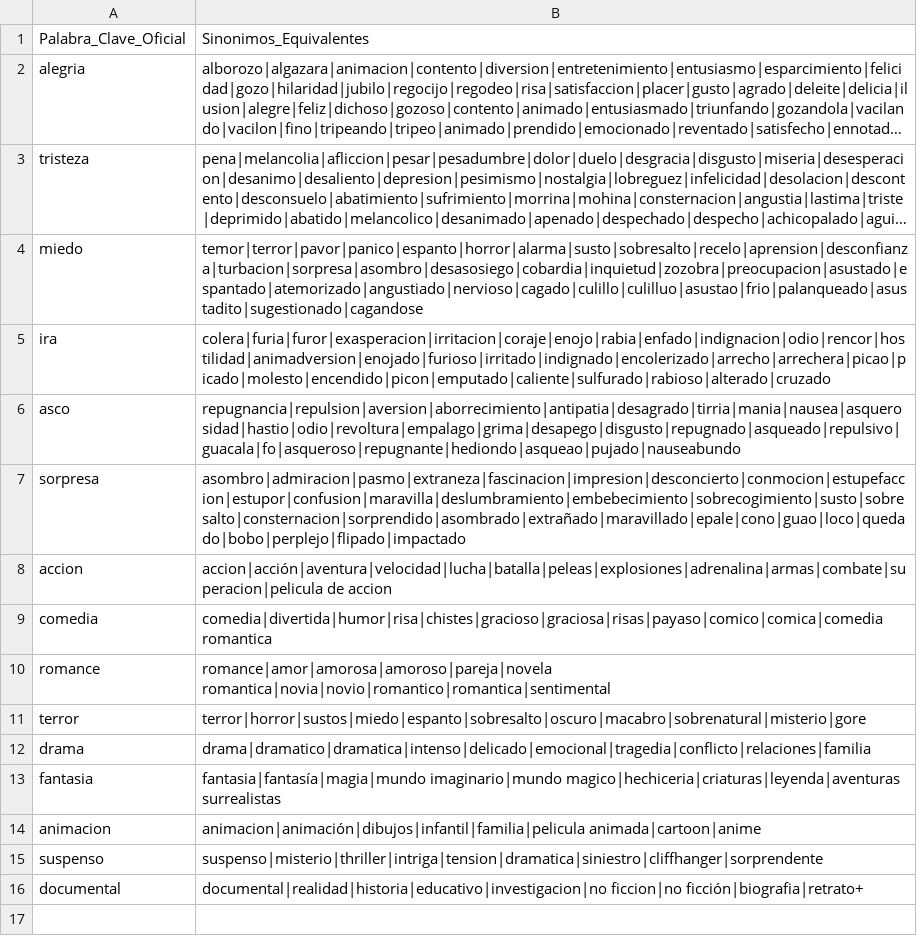
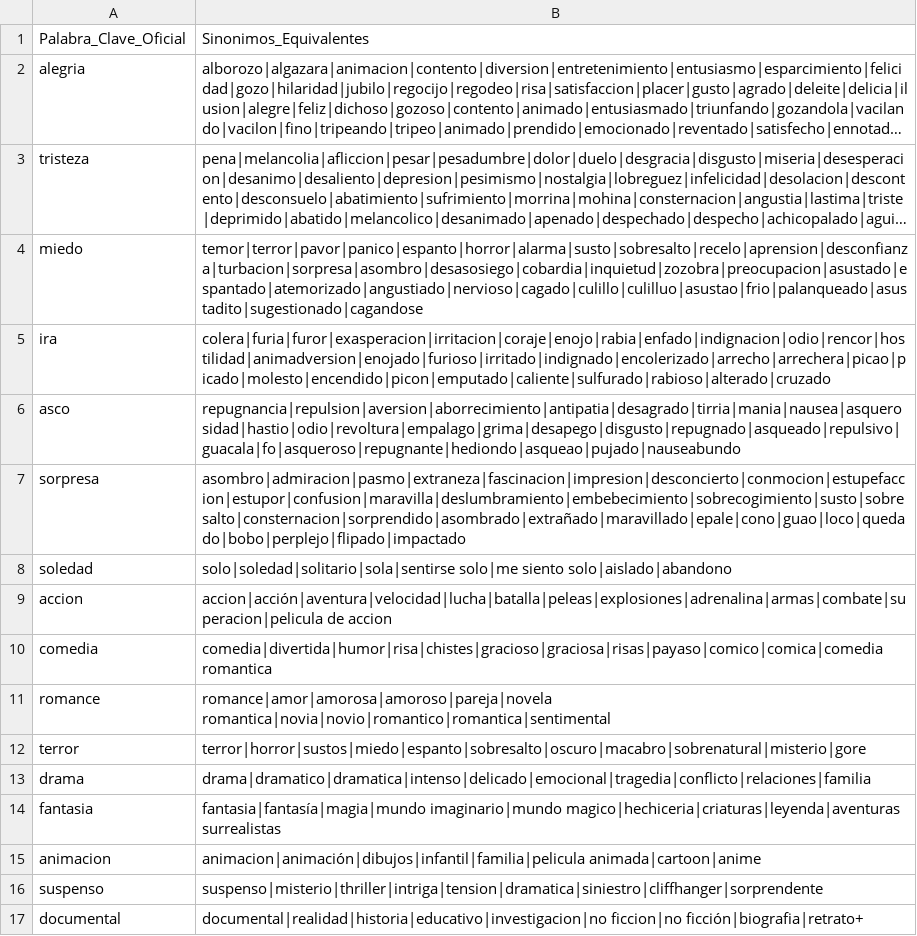
Before and after one commit to darkyagami07/CineBotExpo, a CSV file: sinonimos.csv, drawn as a sheet; long unchanged cells end in …; the diff names each change by its address in the sheet, - before the commit and + after, or states it on an @@ line.

Commit message:
Cambios de genero, peliculas y sinonimos

```diff
--- a/sinonimos.csv
+++ b/sinonimos.csv
+row 8: soledad | solo|soledad|solitario|sola|sentirse solo|me siento solo|aislado|abandono
```
Also changed, not shown: 7 other files.
